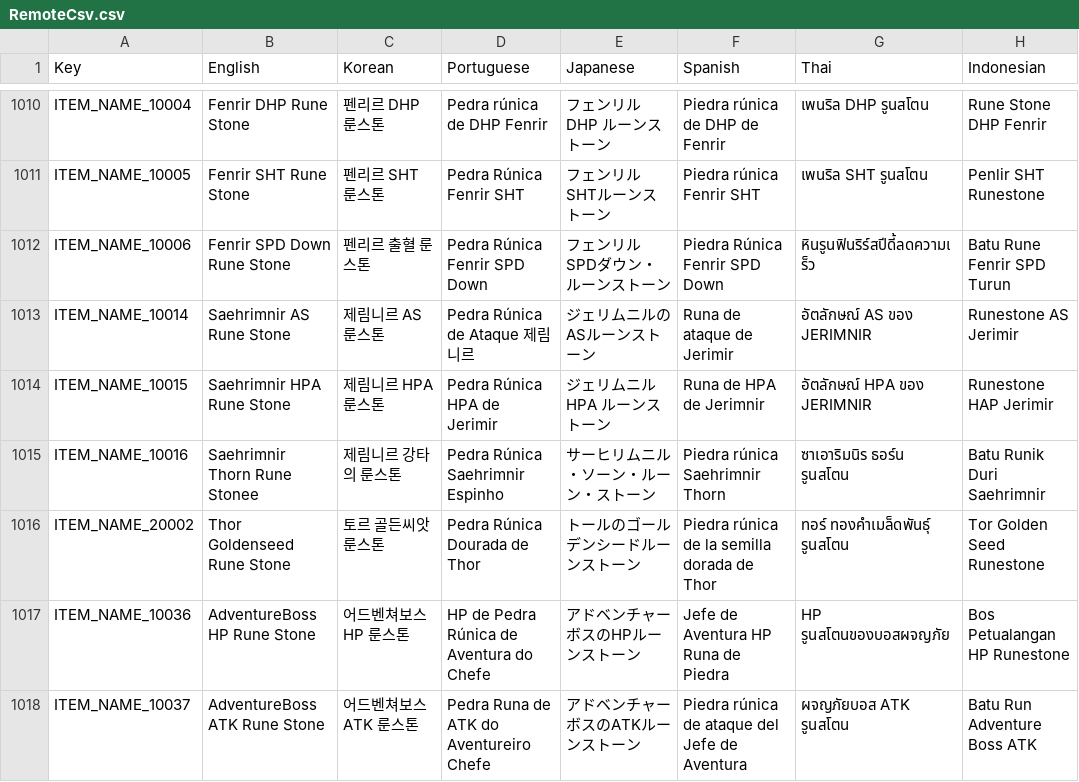
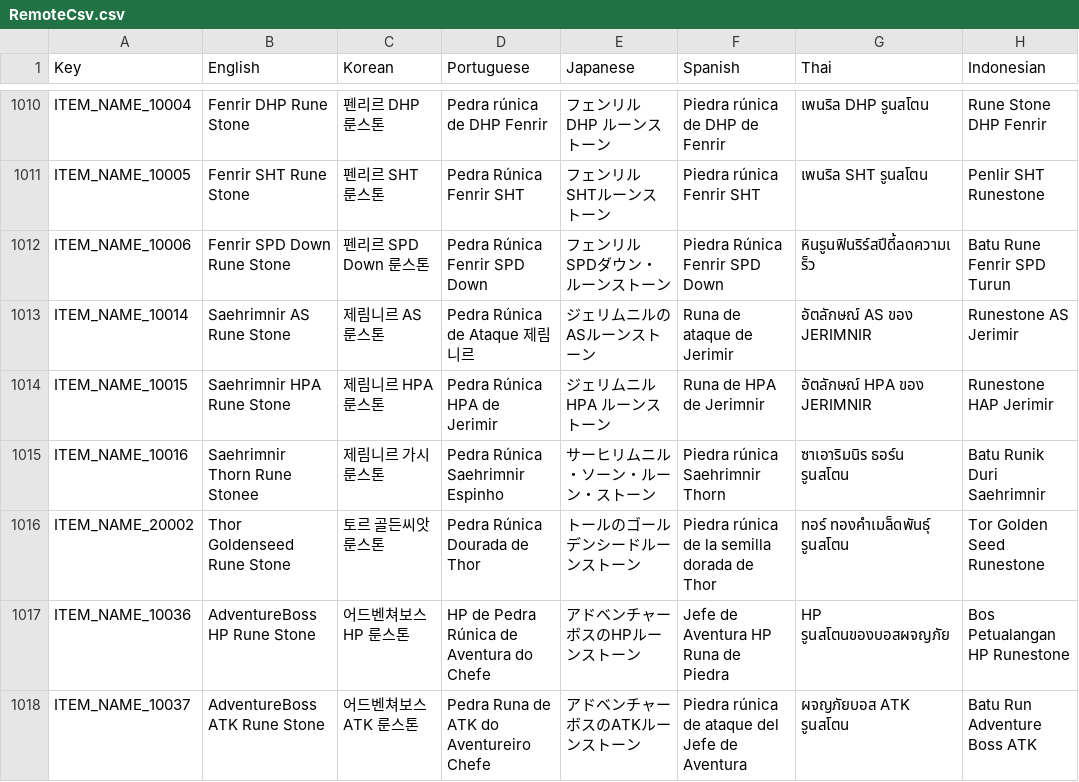
Before and after one commit to planetarium/NineChronicles.LiveAssets, a CSV file: Assets/Csv/RemoteCsv.csv, drawn as a sheet; only a part is shown, gaps mark what is left out; the diff names each change by its address in the sheet, - before the commit and + after, or states it on an @@ line.

Commit message:
Upload Assets/Csv/RemoteCsv.csv

```diff
--- a/Assets/Csv/RemoteCsv.csv
+++ b/Assets/Csv/RemoteCsv.csv
-C1012 (Korean): 펜리르 출혈 룬스톤
+C1012 (Korean): 펜리르 SPD Down 룬스톤
-C1015 (Korean): 제림니르 강타의 룬스톤
+C1015 (Korean): 제림니르 가시 룬스톤
```
